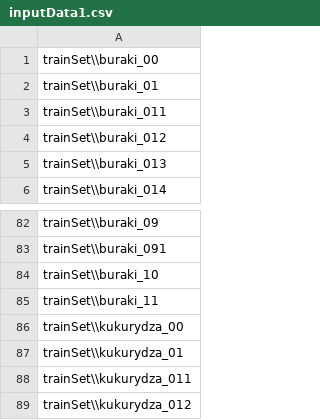
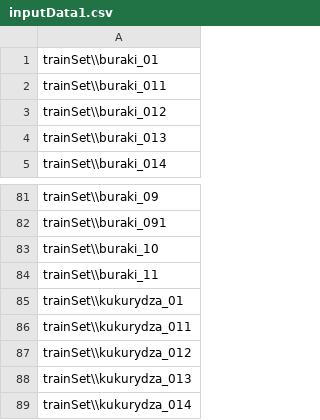
Before and after one commit to piotrowiczmateusz/traktorek, a CSV file: SZI/build/classes/szi/NeuralNetwork/inputData1.csv, drawn as a sheet; only a part is shown, gaps mark what is left out; the shorter side is filled out with more unchanged rows.

Commit message:
Neural Network

```diff
--- a/SZI/build/classes/szi/NeuralNetwork/inputData1.csv
+++ b/SZI/build/classes/szi/NeuralNetwork/inputData1.csv
@@ -1,2 +1 @@
-trainSet\\buraki_00
 trainSet\\buraki_01
@@ -85,3 +84,2 @@ trainSet\\buraki_10
 trainSet\\buraki_11
-trainSet\\kukurydza_00
 trainSet\\kukurydza_01
```
Also changed, not shown: SZI/build/classes/szi/NeuralNetwork/outputData1.csv, SZI/src/szi/NeuralNetwork/inputData1.csv, 8 other files.
